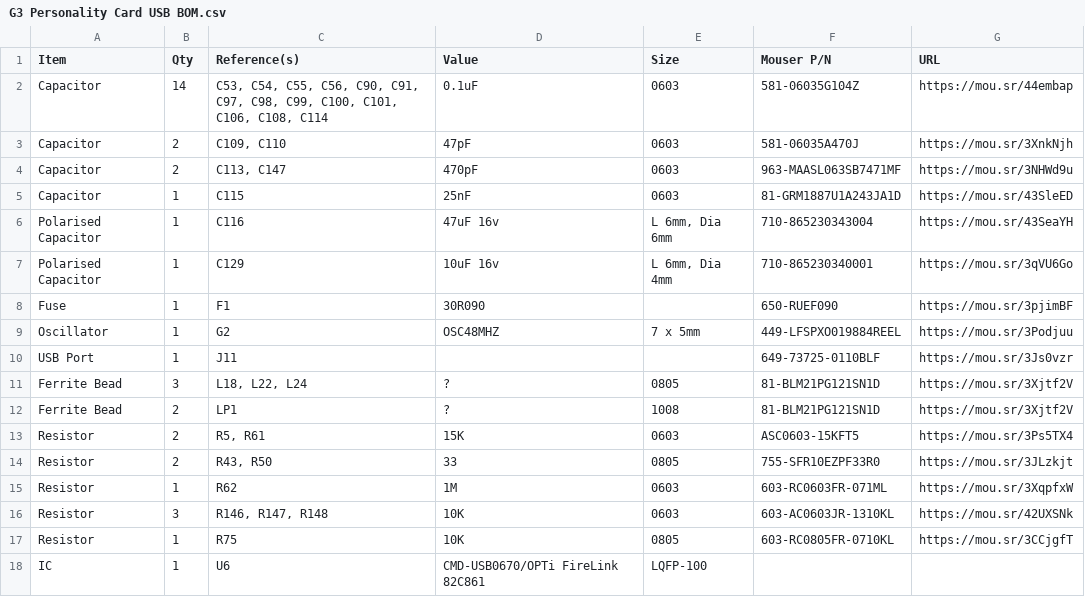
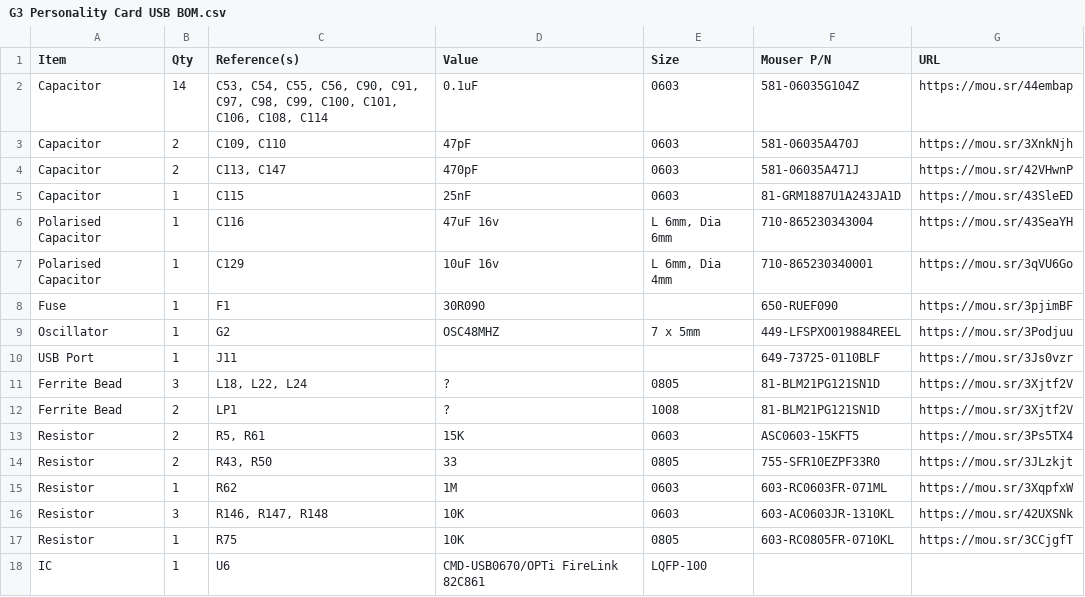
Before and after one commit to croissantking/G3-Personality-Card-USB, a CSV file: G3 Personality Card USB BOM.csv, drawn as a sheet.

Commit message:
Update G3 Personality Card USB BOM.csv

```diff
--- a/G3 Personality Card USB BOM.csv
+++ b/G3 Personality Card USB BOM.csv
@@ -3,3 +3,3 @@
 "Capacitor","2","C109, C110","47pF","0603","581-06035A470J","https://mou.sr/3XnkNjh"
-"Capacitor","2","C113, C147","470pF","0603","963-MAASL063SB7471MF","https://mou.sr/3NHWd9u"
+"Capacitor","2","C113, C147","470pF","0603","581-06035A471J","https://mou.sr/42VHwnP"
 "Capacitor","1","C115","25nF","0603","81-GRM1887U1A243JA1D","https://mou.sr/43SleED"
```
